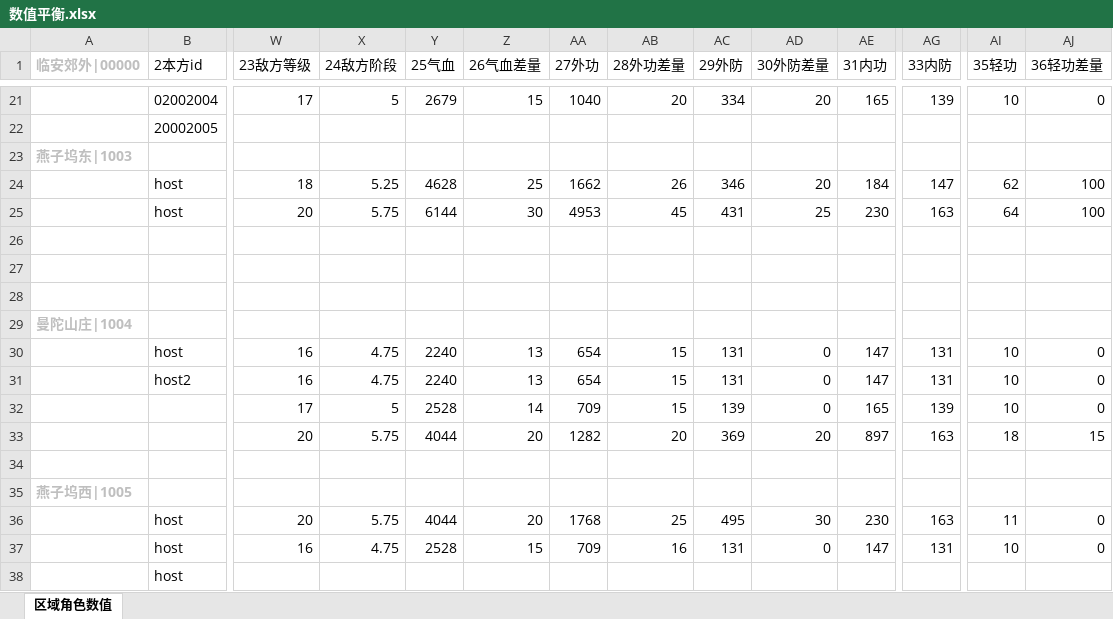
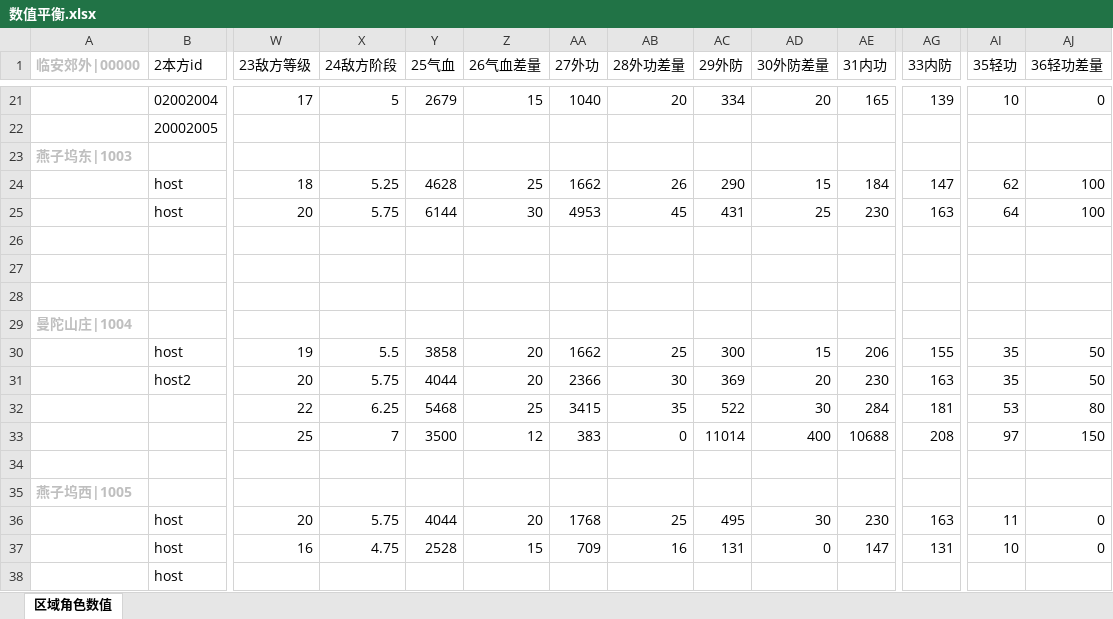
Before and after one commit to zhaoguo20002/MyWuXia, an Excel workbook: docs/数值平衡.xlsx, sheet 区域角色数值, drawn as a sheet; only a part is shown, gaps mark what is left out; values as stored, in another font and other column widths than the file's, no borders; removed rows and columns are numbered as before the commit, all else as after; rows hold the shown columns only; the diff names each change by its address in the sheet, - before the commit and + after, or states it on an @@ line.

```diff
--- a/docs/数值平衡.xlsx (sheet 区域角色数值)
+++ b/docs/数值平衡.xlsx (sheet 区域角色数值)
-AC24 (29外防): 346
+AC24 (29外防): 290
-AD24 (30外防差量): 20
+AD24 (30外防差量): 15
-W30 (23敌方等级): 16
+W30 (23敌方等级): 19
-X30 (24敌方阶段): 4.75
+X30 (24敌方阶段): 5.5
-Y30 (25气血): 2240
+Y30 (25气血): 3858
-Z30:Z31 (26气血差量): 13
+Z30:Z31 (26气血差量): 20
-AA30 (27外功): 654
+AA30 (27外功): 1662
-AB30 (28外功差量): 15
+AB30 (28外功差量): 25
-AC30 (29外防): 131
+AC30 (29外防): 300
-AD30 (30外防差量): 0
+AD30 (30外防差量): 15
-AE30 (31内功): 147
+AE30 (31内功): 206
-AG30 (33内防): 131
+AG30 (33内防): 155
-AI30:AI31 (35轻功): 10
+AI30:AI31 (35轻功): 35
-AJ30:AJ31 (36轻功差量): 0
+AJ30:AJ31 (36轻功差量): 50
-W31 (23敌方等级): 16
+W31 (23敌方等级): 20
-X31 (24敌方阶段): 4.75
+X31 (24敌方阶段): 5.75
-Y31 (25气血): 2240
+Y31 (25气血): 4044
-AA31 (27外功): 654
+AA31 (27外功): 2366
-AB31 (28外功差量): 15
+AB31 (28外功差量): 30
-AC31 (29外防): 131
+AC31 (29外防): 369
-AD31 (30外防差量): 0
+AD31 (30外防差量): 20
-AE31 (31内功): 147
+AE31 (31内功): 230
-AG31 (33内防): 131
+AG31 (33内防): 163
-row 32:  |  | 17 | 5 | 2528 | 14 | 709 | 15 | 139 | 0 | 165 | 139 | 10 | 0
-row 33:  |  | 20 | 5.75 | 4044 | 20 | 1282 | 20 | 369 | 20 | 897 | 163 | 18 | 15
+row 32:  |  | 22 | 6.25 | 5468 | 25 | 3415 | 35 | 522 | 30 | 284 | 181 | 53 | 80
+row 33:  |  | 25 | 7 | 3500 | 12 | 383 | 0 | 11014 | 400 | 10688 | 208 | 97 | 150
```
Also changed, not shown: docs/秘籍数值.xlsx, 10 other files.
